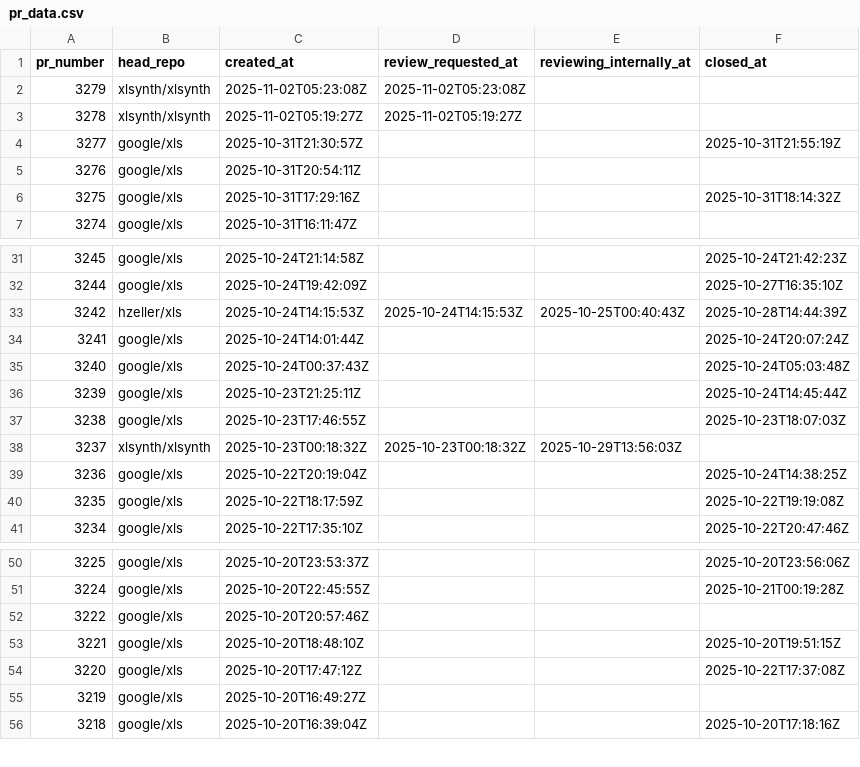
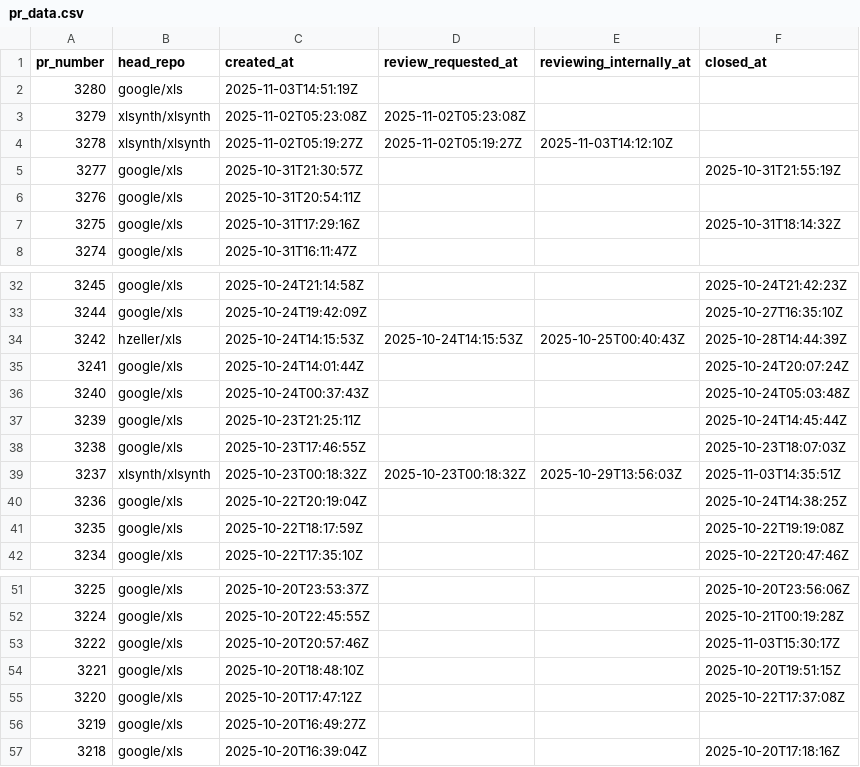
Before and after one commit to xlsynth/xls-pr-data, a CSV file: pr_data.csv, drawn as a sheet; only a part is shown, gaps mark what is left out.

```diff
--- a/pr_data.csv
+++ b/pr_data.csv
@@ -1,4 +1,5 @@
 pr_number,head_repo,created_at,review_requested_at,reviewing_internally_at,closed_at
+3280,google/xls,2025-11-03T14:51:19Z,,,
 3279,xlsynth/xlsynth,2025-11-02T05:23:08Z,2025-11-02T05:23:08Z,,
-3278,xlsynth/xlsynth,2025-11-02T05:19:27Z,2025-11-02T05:19:27Z,,
+3278,xlsynth/xlsynth,2025-11-02T05:19:27Z,2025-11-02T05:19:27Z,2025-11-03T14:12:10Z,
 3277,google/xls,2025-10-31T21:30:57Z,,,2025-10-31T21:55:19Z
@@ -37,3 +38,3 @@ pr_number,head_repo,created_at,review_requested_at,reviewing_internally_at,close
 3238,google/xls,2025-10-23T17:46:55Z,,,2025-10-23T18:07:03Z
-3237,xlsynth/xlsynth,2025-10-23T00:18:32Z,2025-10-23T00:18:32Z,2025-10-29T13:56:03Z,
+3237,xlsynth/xlsynth,2025-10-23T00:18:32Z,2025-10-23T00:18:32Z,2025-10-29T13:56:03Z,2025-11-03T14:35:51Z
 3236,google/xls,2025-10-22T20:19:04Z,,,2025-10-24T14:38:25Z
@@ -51,3 +52,3 @@ pr_number,head_repo,created_at,review_requested_at,reviewing_internally_at,close
 3224,google/xls,2025-10-20T22:45:55Z,,,2025-10-21T00:19:28Z
-3222,google/xls,2025-10-20T20:57:46Z,,,
+3222,google/xls,2025-10-20T20:57:46Z,,,2025-11-03T15:30:17Z
 3221,google/xls,2025-10-20T18:48:10Z,,,2025-10-20T19:51:15Z
```
Also changed, not shown: 2 other files.
